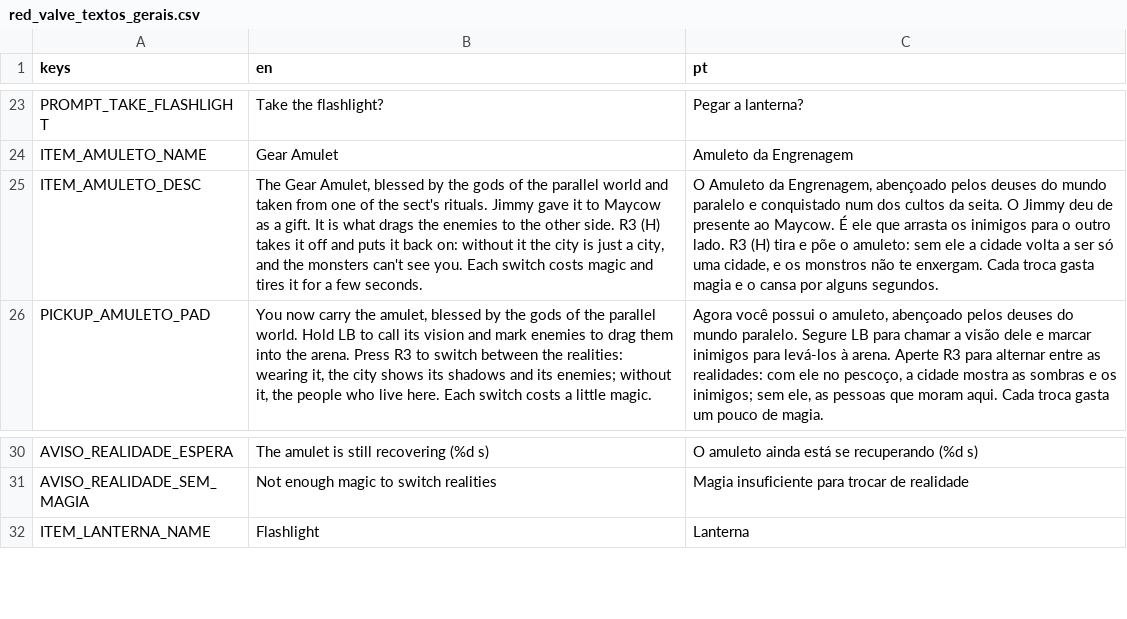
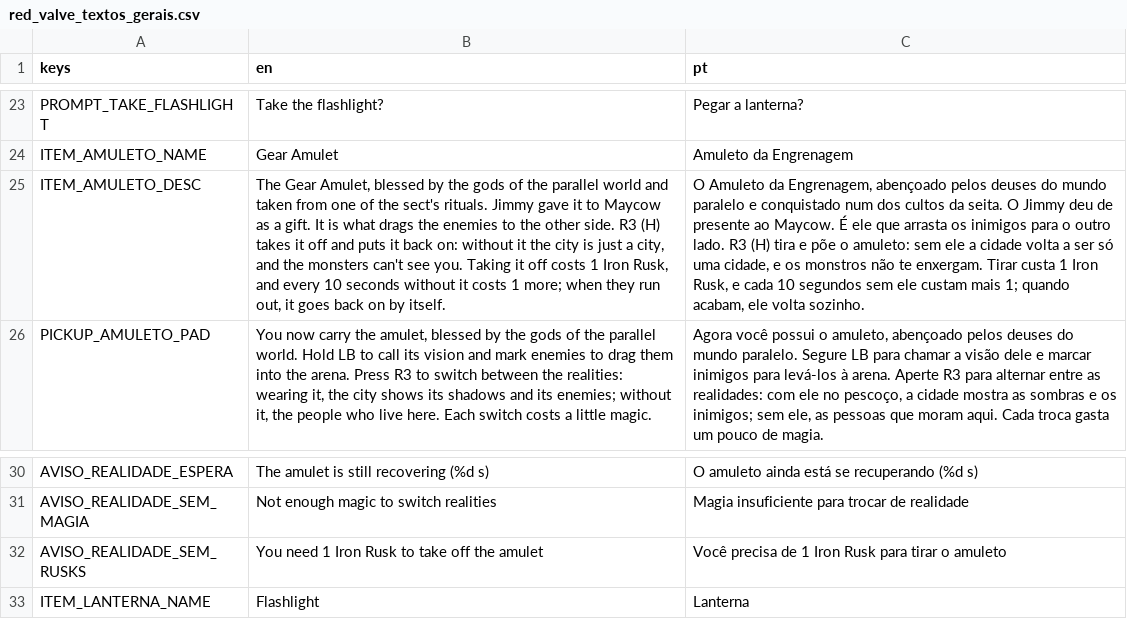
Before and after one commit to hileydson/Red-Valve, a CSV file: red-valve/assets/textos/red_valve_textos_gerais.csv, drawn as a sheet; only a part is shown, gaps mark what is left out; the diff names each change by its address in the sheet, - before the commit and + after, or states it on an @@ line.

```diff
--- a/red-valve/assets/textos/red_valve_textos_gerais.csv
+++ b/red-valve/assets/textos/red_valve_textos_gerais.csv
-B25 (en): …see you. Each switch costs magic and tires it for a few seconds.
+B25 (en): …see you. Taking it off costs 1 Iron Rusk, and every 10 seconds without it costs 1 more; when they run out, it goes back on by itself.
-C25 (pt): …te enxergam. Cada troca gasta magia e o cansa por alguns segundos.
+C25 (pt): …te enxergam. Tirar custa 1 Iron Rusk, e cada 10 segundos sem ele custam mais 1; quando acabam, ele volta sozinho.
+row 32: AVISO_REALIDADE_SEM_RUSKS | You need 1 Iron Rusk to take off the amulet | Você precisa de 1 Iron Rusk para tirar o amuleto
```
Also changed, not shown: 6 other files.
